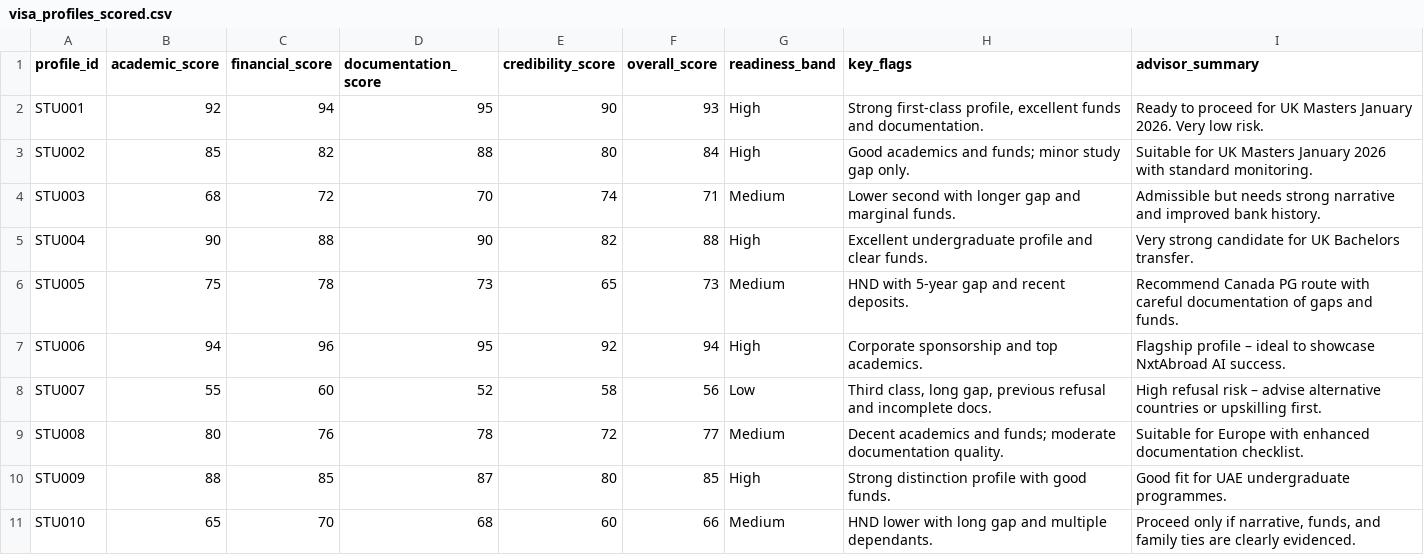
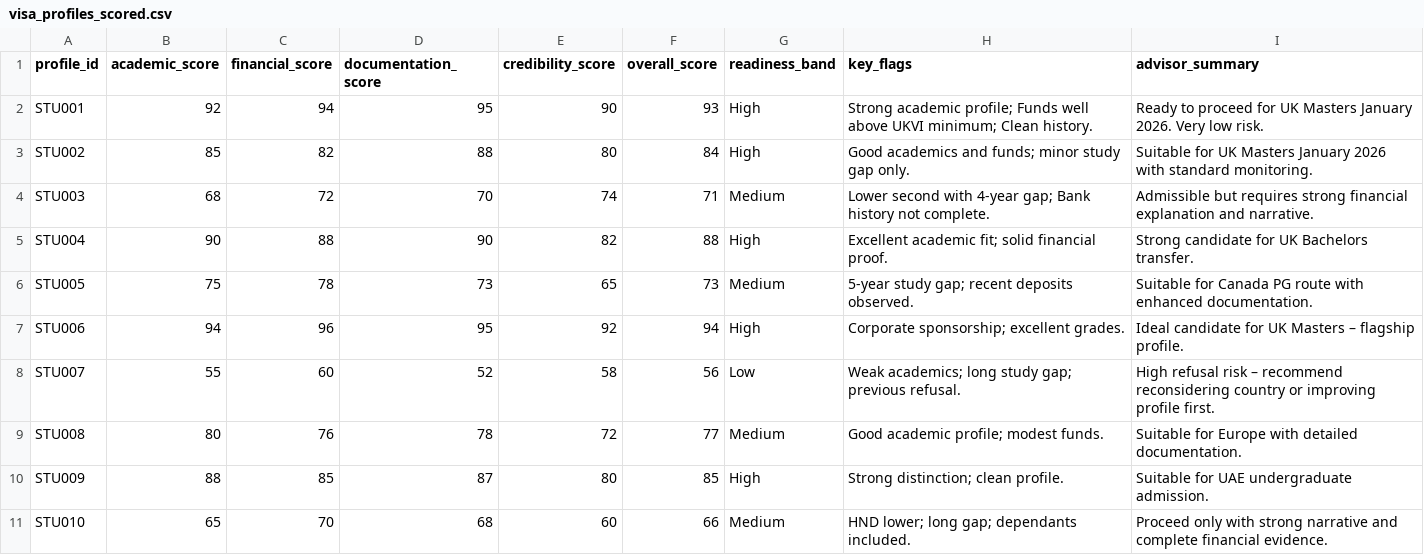
Before and after one commit to akinyeraakintunde/nxtabroad-visa-readiness-ml, a CSV file: data/processed/visa_profiles_scored.csv, drawn as a sheet.

Commit message:
Update visa_profiles_scored.csv

```diff
--- a/data/processed/visa_profiles_scored.csv
+++ b/data/processed/visa_profiles_scored.csv
@@ -1,11 +1,11 @@
 profile_id,academic_score,financial_score,documentation_score,credibility_score,overall_score,readiness_band,key_flags,advisor_summary
-STU001,92,94,95,90,93,High,"Strong first-class profile, excellent funds and documentation.","Ready to proceed for UK Masters January 2026. Very low risk."
+STU001,92,94,95,90,93,High,"Strong academic profile; Funds well above UKVI minimum; Clean history.","Ready to proceed for UK Masters January 2026. Very low risk."
 STU002,85,82,88,80,84,High,"Good academics and funds; minor study gap only.","Suitable for UK Masters January 2026 with standard monitoring."
-STU003,68,72,70,74,71,Medium,"Lower second with longer gap and marginal funds.","Admissible but needs strong narrative and improved bank history."
-STU004,90,88,90,82,88,High,"Excellent undergraduate profile and clear funds.","Very strong candidate for UK Bachelors transfer."
-STU005,75,78,73,65,73,Medium,"HND with 5-year gap and recent deposits.","Recommend Canada PG route with careful documentation of gaps and funds."
-STU006,94,96,95,92,94,High,"Corporate sponsorship and top academics.","Flagship profile – ideal to showcase NxtAbroad AI success."
-STU007,55,60,52,58,56,Low,"Third class, long gap, previous refusal and incomplete docs.","High refusal risk – advise alternative countries or upskilling first."
-STU008,80,76,78,72,77,Medium,"Decent academics and funds; moderate documentation quality.","Suitable for Europe with enhanced documentation checklist."
-STU009,88,85,87,80,85,High,"Strong distinction profile with good funds.","Good fit for UAE undergraduate programmes."
-STU010,65,70,68,60,66,Medium,"HND lower with long gap and multiple dependants.","Proceed only if narrative, funds, and family ties are clearly evidenced."
+STU003,68,72,70,74,71,Medium,"Lower second with 4-year gap; Bank history not complete.","Admissible but requires strong financial explanation and narrative."
+STU004,90,88,90,82,88,High,"Excellent academic fit; solid financial proof.","Strong candidate for UK Bachelors transfer."
+STU005,75,78,73,65,73,Medium,"5-year study gap; recent deposits observed.","Suitable for Canada PG route with enhanced documentation."
+STU006,94,96,95,92,94,High,"Corporate sponsorship; excellent grades.","Ideal candidate for UK Masters – flagship profile."
+STU007,55,60,52,58,56,Low,"Weak academics; long study gap; previous refusal.","High refusal risk – recommend reconsidering country or improving profile first."
+STU008,80,76,78,72,77,Medium,"Good academic profile; modest funds.","Suitable for Europe with detailed documentation."
+STU009,88,85,87,80,85,High,"Strong distinction; clean profile.","Suitable for UAE undergraduate admission."
+STU010,65,70,68,60,66,Medium,"HND lower; long gap; dependants included.","Proceed only with strong narrative and complete financial evidence."
```
